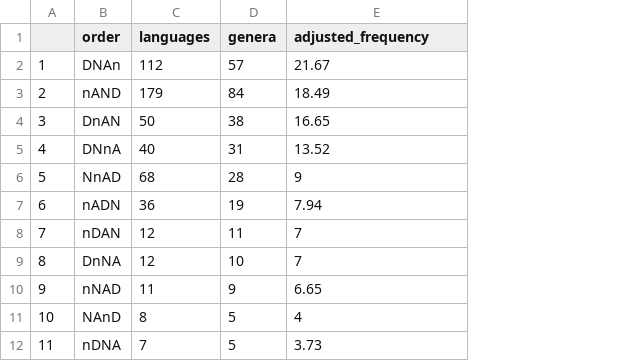
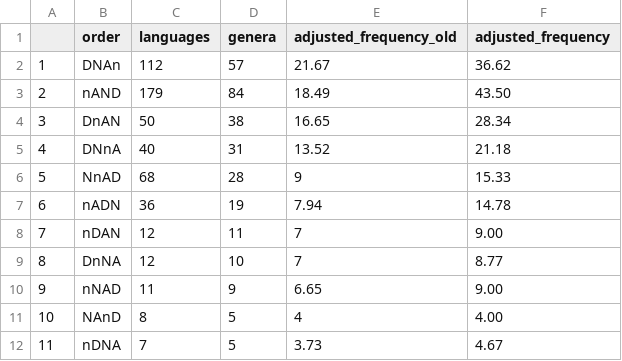
Before and after one commit to Futrell/nporder, a CSV file: data/frequency.csv, drawn as a sheet; only a part is shown; the diff names each change by its address in the sheet, - before the commit and + after, or states it on an @@ line.

Commit message:
update adjusted frequency

```diff
--- a/data/frequency.csv
+++ b/data/frequency.csv
+column F (adjusted_frequency), rows 2-12: 36.62 | 43.50 | 28.34 | 21.18 | 15.33 | 14.78 | 9.00 | 8.77 | 9.00 | 4.00 | 4.67
-E1: adjusted_frequency
+E1: adjusted_frequency_old
```
